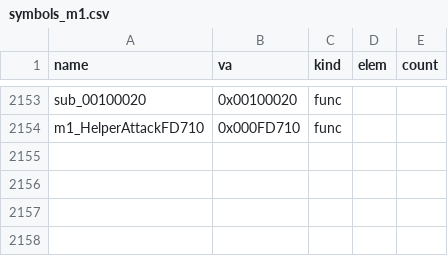
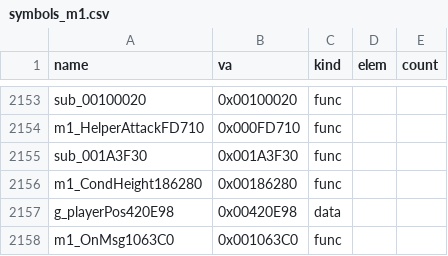
Before and after one commit to Pallypots/Project-Soul-Robber, a CSV file: config/symbols_m1.csv, drawn as a sheet; only a part is shown, gaps mark what is left out.

```diff
--- a/config/symbols_m1.csv
+++ b/config/symbols_m1.csv
@@ -2154 +2154,5 @@ sub_00100020,0x00100020,func,,
 m1_HelperAttackFD710,0x000FD710,func,,
+sub_001A3F30,0x001A3F30,func,,
+m1_CondHeight186280,0x00186280,func,,
+g_playerPos420E98,0x00420E98,data,,
+m1_OnMsg1063C0,0x001063C0,func,,
```
Also changed, not shown: config/function_states_m1.csv, 6 other files.
